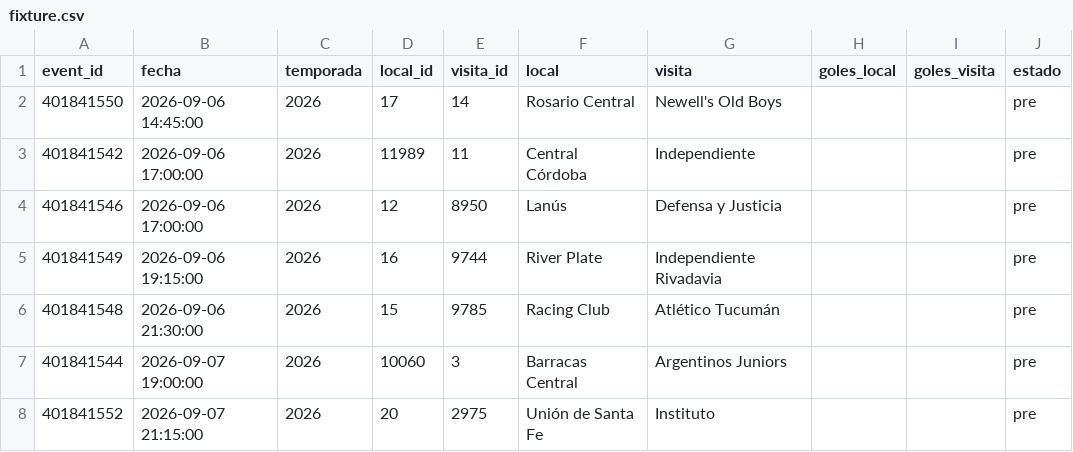
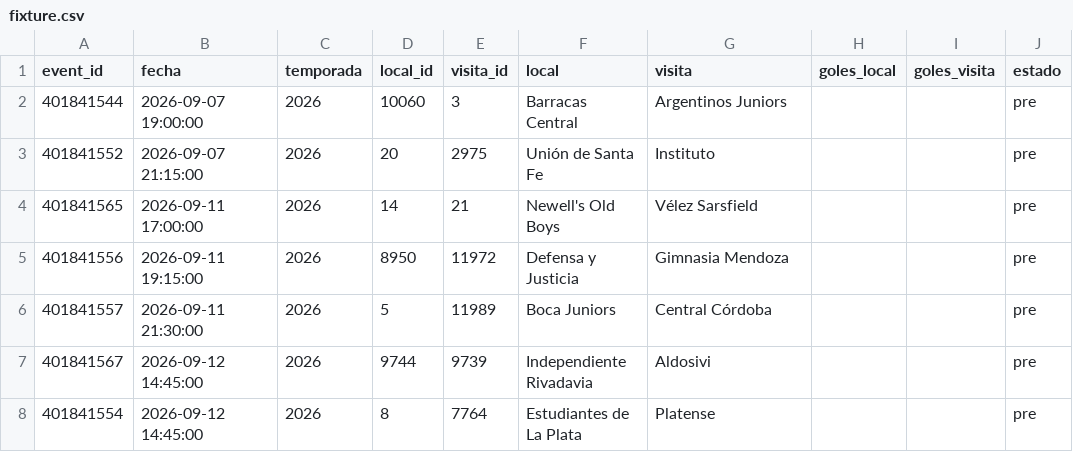
Before and after one commit to Pacortes2021/fifa-2026-hybrid-forecast, a CSV file: arg/data/fixture.csv, drawn as a sheet; only a part is shown; the shorter side is filled out with more unchanged rows; the diff names each change by its address in the sheet, - before the commit and + after, or states it on an @@ line.

```diff
--- a/arg/data/fixture.csv
+++ b/arg/data/fixture.csv
-row 2: 401841550 | 2026-09-06 14:45:00 | 2026 | 17 | 14 | Rosario Central | Newell's Old Boys |  |  | pre
-row 3: 401841542 | 2026-09-06 17:00:00 | 2026 | 11989 | 11 | Central Córdoba | Independiente |  |  | pre
-row 4: 401841546 | 2026-09-06 17:00:00 | 2026 | 12 | 8950 | Lanús | Defensa y Justicia |  |  | pre
-row 5: 401841549 | 2026-09-06 19:15:00 | 2026 | 16 | 9744 | River Plate | Independiente Rivadavia |  |  | pre
-row 6: 401841548 | 2026-09-06 21:30:00 | 2026 | 15 | 9785 | Racing Club | Atlético Tucumán |  |  | pre
```
Also changed, not shown: arg/data/partidos.csv, bra/data/fixture.csv, 7 other files.
